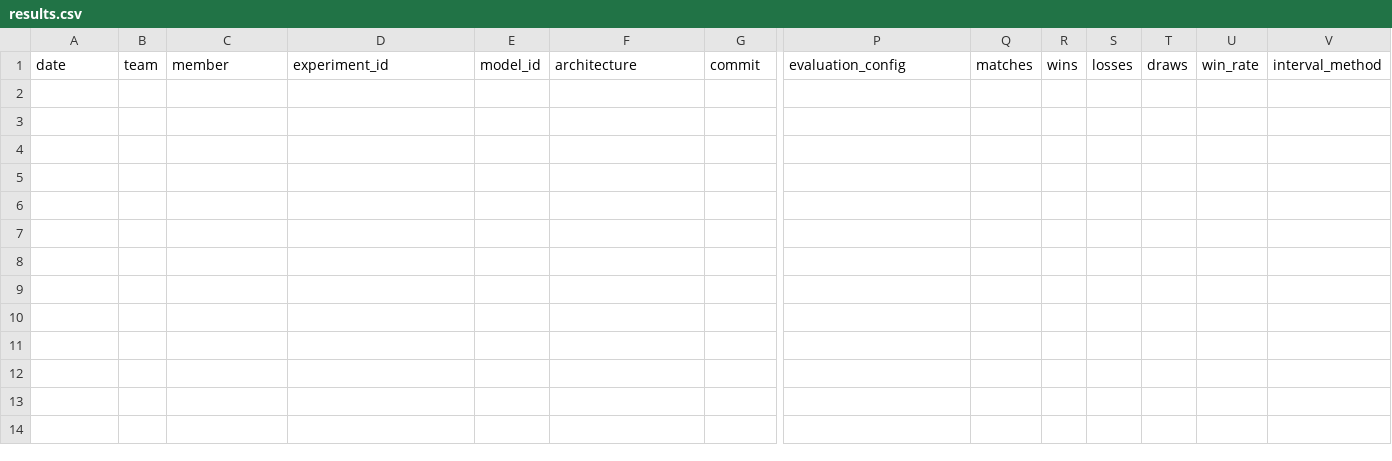
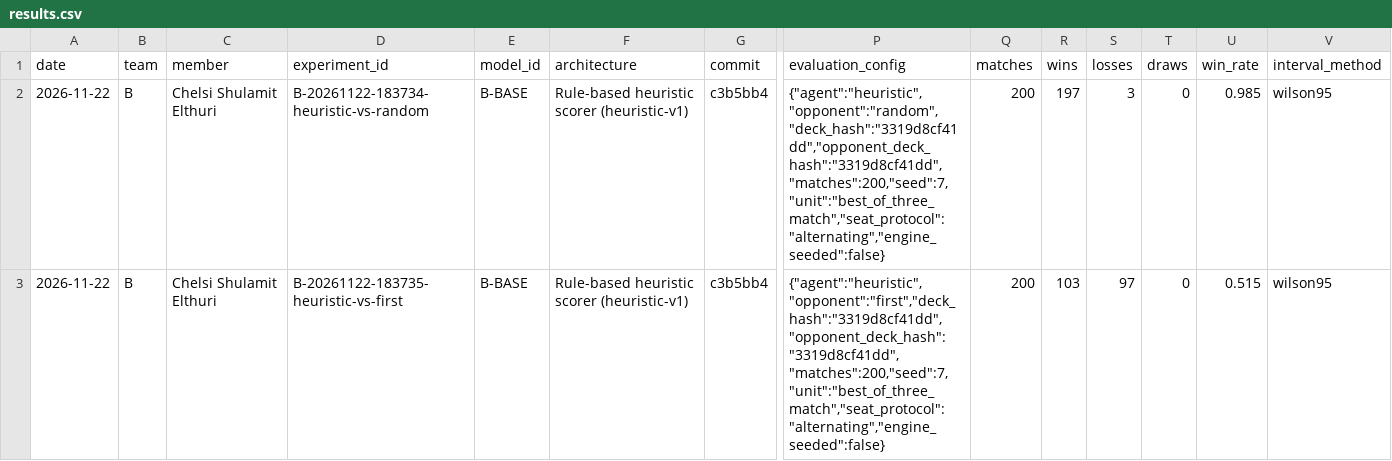
Before and after one commit to rishitha-gogineni/GROUP_PROGRAMMING_09_GenAI_Pokemon, a CSV file: team_b/experiments/results.csv, drawn as a sheet; only a part is shown, gaps mark what is left out; rows hold the shown columns only; the diff names each change by its address in the sheet, - before the commit and + after, or states it on an @@ line.

Commit message:
Record Team B baseline_v1 local evaluation (200 BO3 matches vs random and first-option)
heuristic-v1 at c3b5bb4, sample deck both sides: 197-3 vs random (98.5%), 103-97 vs first-option (51.5%); 0 invalid responses, 0 aborted games.

```diff
--- a/team_b/experiments/results.csv
+++ b/team_b/experiments/results.csv
+row 2: 2026-11-22 | B | Chelsi Shulamit Elthuri | B-20261122-183734-heuristic-vs-random | B-BASE | Rule-based heuristic scorer (heuristic-v1) | c3b5bb4 | {"agent":"heuristic","opponent":"random","deck_hash":"3319d8cf41dd","opponent_deck_hash":"3319d8cf41dd","matches":200,"seed":7,"unit":"best_of_three_match","seat_protocol":"alternating","engine_seeded":false} | 200 | 197 | 3 | 0 | 0.985 | wilson95
+row 3: 2026-11-22 | B | Chelsi Shulamit Elthuri | B-20261122-183735-heuristic-vs-first | B-BASE | Rule-based heuristic scorer (heuristic-v1) | c3b5bb4 | {"agent":"heuristic","opponent":"first","deck_hash":"3319d8cf41dd","opponent_deck_hash":"3319d8cf41dd","matches":200,"seed":7,"unit":"best_of_three_match","seat_protocol":"alternating","engine_seeded":false} | 200 | 103 | 97 | 0 | 0.515 | wilson95
```
